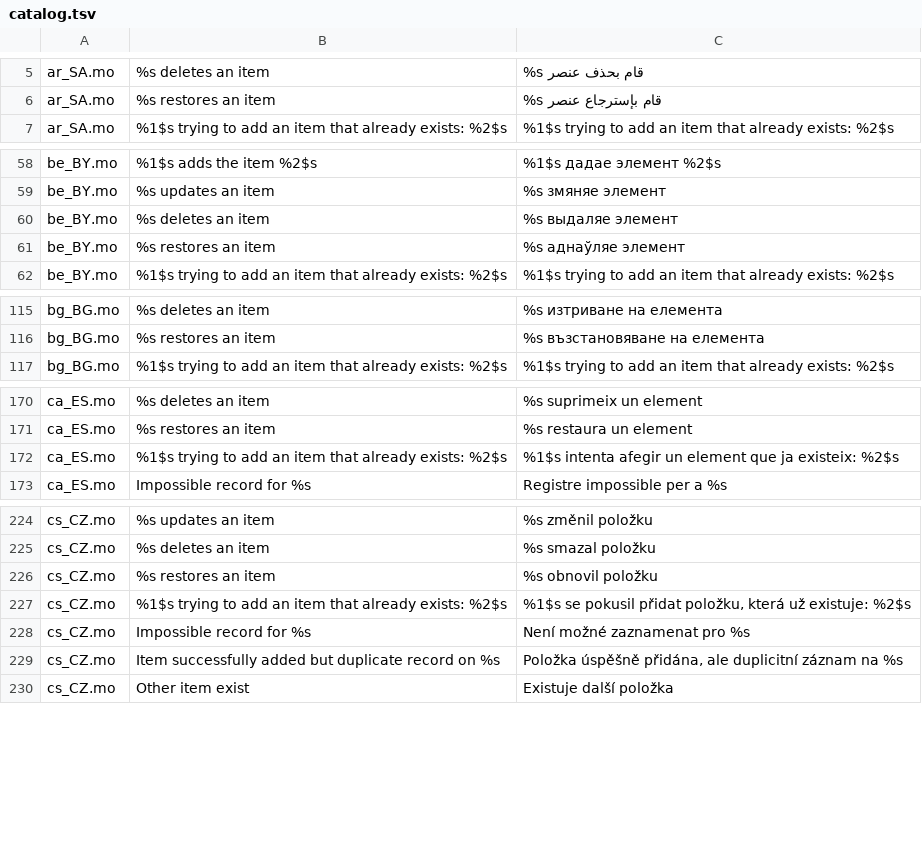
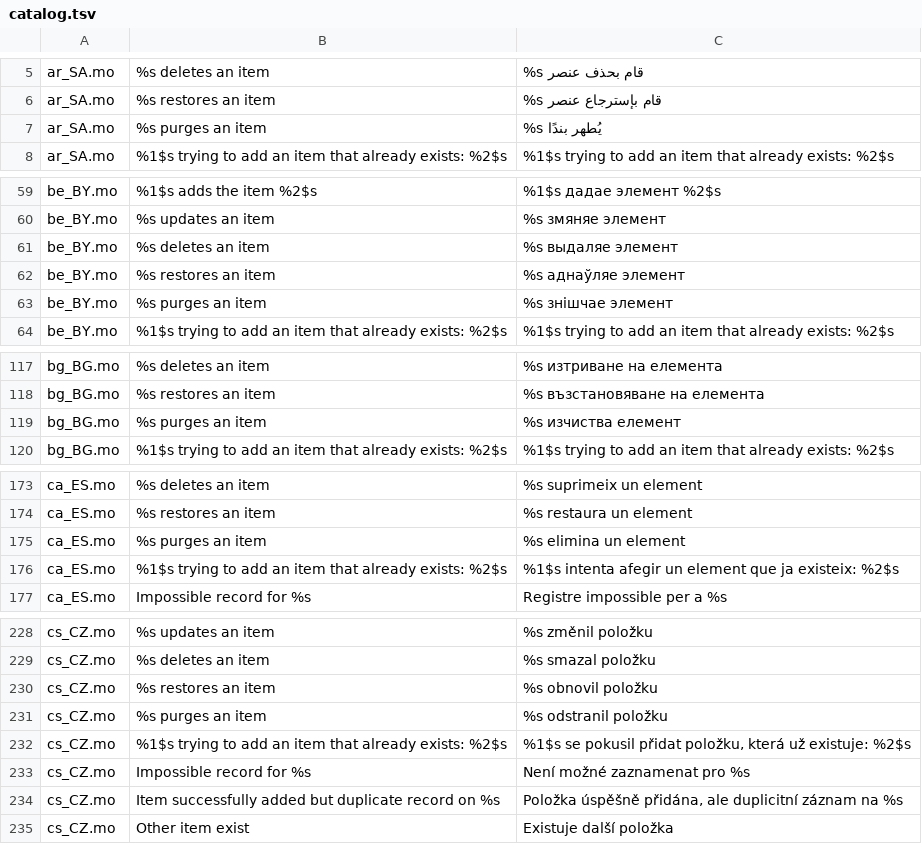
Before and after one commit to azurich/NW-ITSM, a TSV file: backend/crates/nw-domain/src/i18n/catalog.tsv, drawn as a sheet; only a part is shown, gaps mark what is left out; the diff covers the shown part only; the diff names each change by its address in the sheet, - before the commit and + after, or states it on an @@ line.

```diff
--- a/backend/crates/nw-domain/src/i18n/catalog.tsv
+++ b/backend/crates/nw-domain/src/i18n/catalog.tsv
+row 7: ar_SA.mo | %s purges an item | %s يُطهر بندًا
+row 63: be_BY.mo | %s purges an item | %s знішчае элемент
+row 119: bg_BG.mo | %s purges an item | %s изчиства елемент
+row 175: ca_ES.mo | %s purges an item | %s elimina un element
+row 231: cs_CZ.mo | %s purges an item | %s odstranil položku
```
Also changed, not shown: 56 added rows elsewhere in this file, 20 other files.
